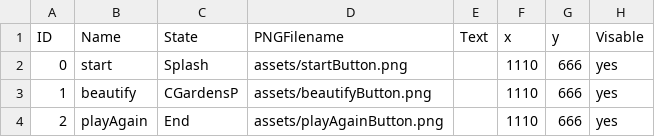
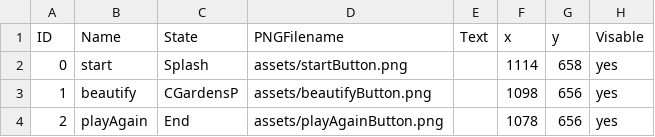
Before and after one commit to fiona2young/FoodDeserts, a CSV file: data/clickableLayout.csv, drawn as a sheet.

```diff
--- a/data/clickableLayout.csv
+++ b/data/clickableLayout.csv
@@ -1,4 +1,4 @@
 ID,Name,State,PNGFilename,Text,x,y,Visable
-0,start,Splash,assets/startButton.png,,1110,666,yes
-1,beautify,CGardensP,assets/beautifyButton.png,,1110,666,yes
-2,playAgain,End,assets/playAgainButton.png,,1110,666,yes
+0,start,Splash,assets/startButton.png,,1114,658,yes
+1,beautify,CGardensP,assets/beautifyButton.png,,1098,656,yes
+2,playAgain,End,assets/playAgainButton.png,,1078,656,yes
```
Also changed, not shown: data/adventureStates.csv, data/interactionTable.csv.
